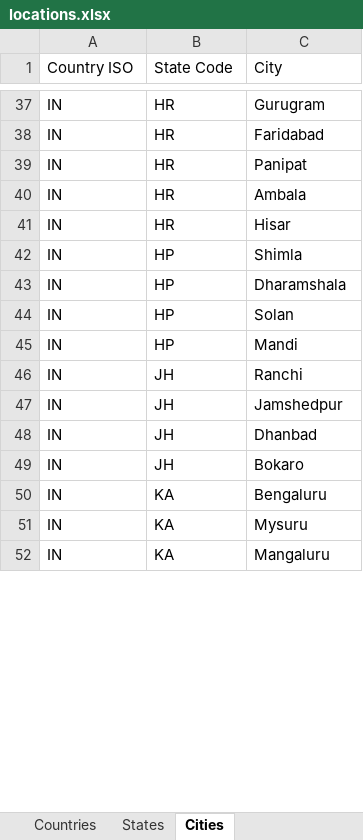
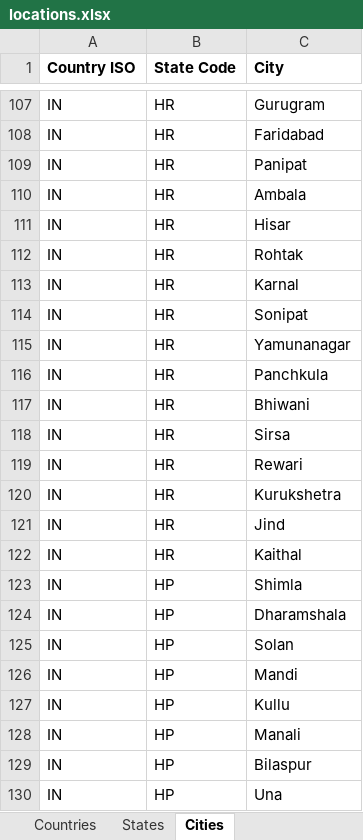
Before and after one commit to rohanlute/Lucas-TVS-BRSR, an Excel workbook: locations.xlsx, sheet Cities, drawn as a sheet; only a part is shown, gaps mark what is left out; the shorter side is filled out with more unchanged rows; values as stored, in another font and other column widths than the file's, no borders; the diff covers the shown part only; the diff names each change by its address in the sheet, - before the commit and + after, or states it on an @@ line.

Commit message:
Add all Cities

```diff
--- a/locations.xlsx (sheet Cities)
+++ b/locations.xlsx (sheet Cities)
-A1:C1 bold: off
+A1:C1 bold: on
+row 112: IN | HR | Rohtak
+row 113: IN | HR | Karnal
+row 114: IN | HR | Sonipat
+row 115: IN | HR | Yamunanagar
+row 116: IN | HR | Panchkula
+row 117: IN | HR | Bhiwani
+row 118: IN | HR | Sirsa
+row 119: IN | HR | Rewari
+row 120: IN | HR | Kurukshetra
+row 121: IN | HR | Jind
+row 122: IN | HR | Kaithal
+row 127: IN | HP | Kullu
+row 128: IN | HP | Manali
+row 129: IN | HP | Bilaspur
+row 130: IN | HP | Una
```
Also changed, not shown: 260 added rows, 2 moved rows and 9 edited cells elsewhere in this sheet.
